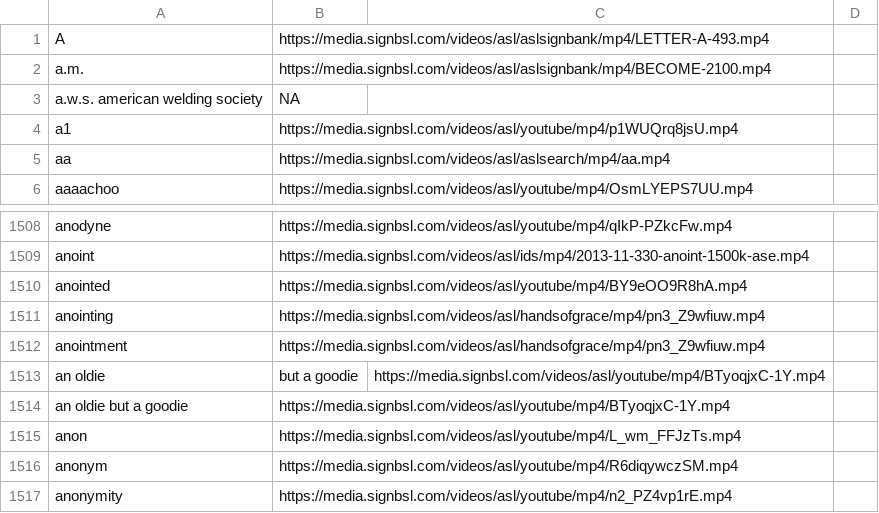
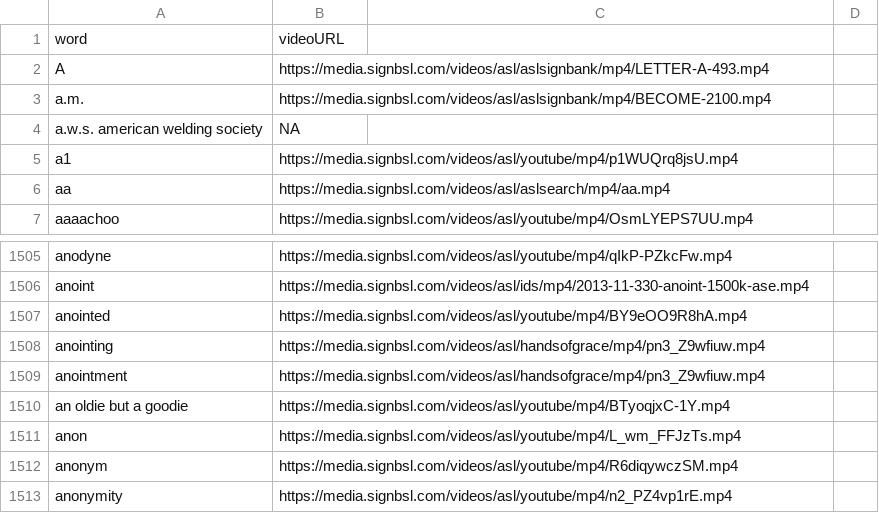
Before and after one commit to shrad1601/Orbital-SignBridge-2025, a CSV file: app/scraped data/a.csv, drawn as a sheet; only a part is shown, gaps mark what is left out; removed rows and columns are numbered as before the commit, all else as after; the diff covers the shown part only; the diff names each change by its address in the sheet, - before the commit and + after, or states it on an @@ line.

```diff
--- a/app/scraped data/a.csv
+++ b/app/scraped data/a.csv
+row 1: word | videoURL
-row 1513: an oldie | but a goodie | https://media.signbsl.com/videos/asl/youtube/mp4/BTyoqjxC-1Y.mp4
```
Also changed, not shown: 2 added rows and 6 removed rows elsewhere in this file, app/scraped data/b.csv, app/scraped data/c.csv, 33 other files.
